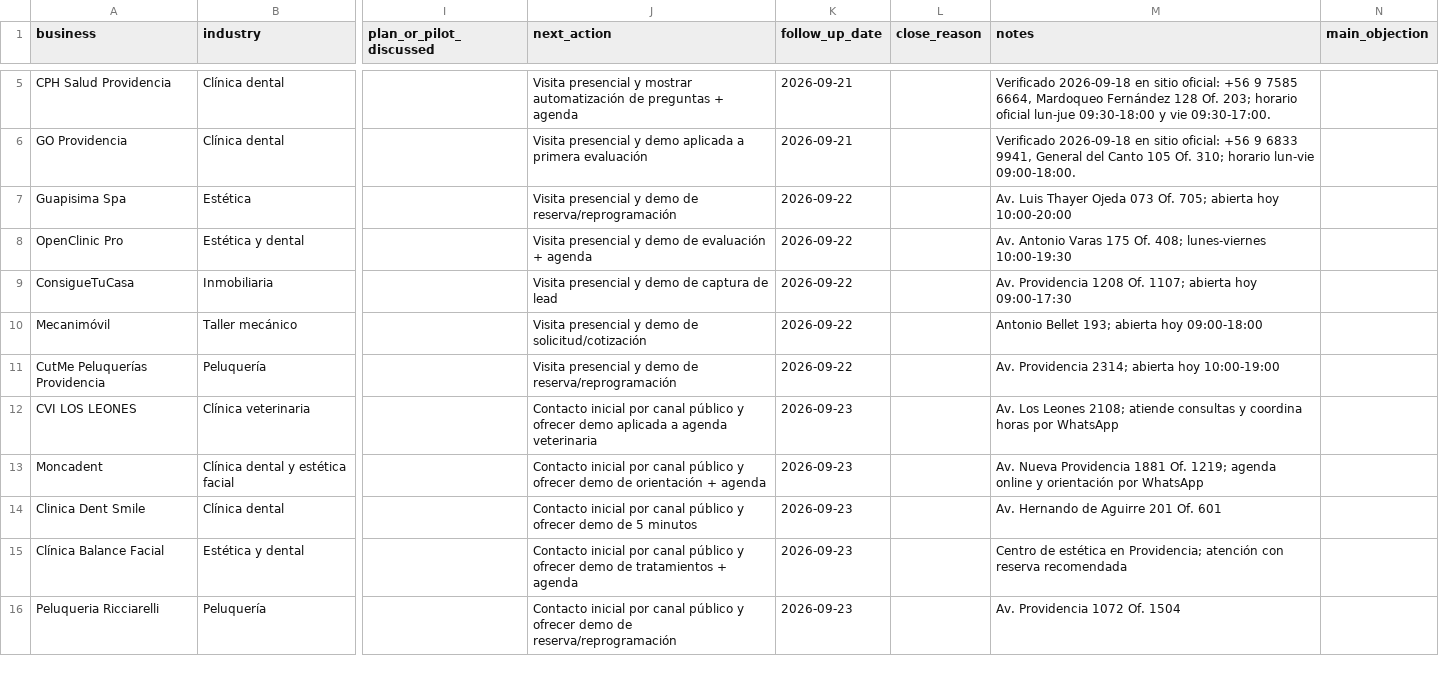
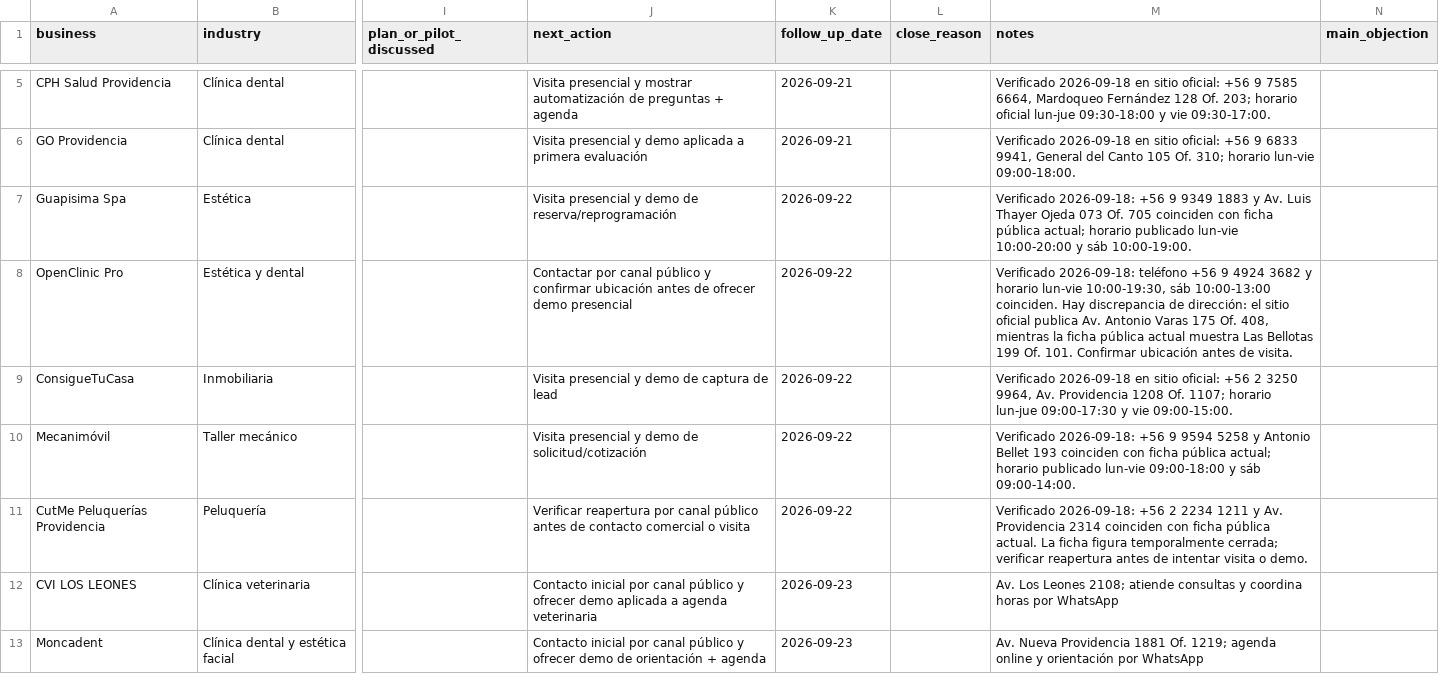
Before and after one commit to Nicricht/helvoca, a CSV file: docs/FIRST_PROSPECTS_TRACKER.csv, drawn as a sheet; only a part is shown, gaps mark what is left out; the shorter side is filled out with more unchanged rows; the diff names each change by its address in the sheet, - before the commit and + after, or states it on an @@ line.

Commit message:
docs: verify second scheduled prospect batch

```diff
--- a/docs/FIRST_PROSPECTS_TRACKER.csv
+++ b/docs/FIRST_PROSPECTS_TRACKER.csv
-M7 (notes): Av. Luis Thayer Ojeda 073 Of. 705; abierta hoy 10:00-20:00
+M7 (notes): Verificado 2026-09-18: +56 9 9349 1883 y Av. Luis Thayer Ojeda 073 Of. 705 coinciden con ficha pública actual; horario publicado lun-vie 10:00-20:00 y sáb 10:00-19:00.
-J8 (next_action): Visita presencial y demo de evaluación + agenda
+J8 (next_action): Contactar por canal público y confirmar ubicación antes de ofrecer demo presencial
-M8 (notes): Av. Antonio Varas 175 Of. 408; lunes-viernes 10:00-19:30
+M8 (notes): Verificado 2026-09-18: teléfono +56 9 4924 3682 y horario lun-vie 10:00-19:30, sáb 10:00-13:00 coinciden. Hay discrepancia de dirección: el sitio oficial publica Av. Antonio Varas 175 Of. 408, mientras la ficha pública actual muestra Las Bellotas 199 Of. 101. Confirmar ubicación antes de visita.
-M9 (notes): Av. Providencia 1208 Of. 1107; abierta hoy 09:00-17:30
+M9 (notes): Verificado 2026-09-18 en sitio oficial: +56 2 3250 9964, Av. Providencia 1208 Of. 1107; horario lun-jue 09:00-17:30 y vie 09:00-15:00.
-M10 (notes): Antonio Bellet 193; abierta hoy 09:00-18:00
+M10 (notes): Verificado 2026-09-18: +56 9 9594 5258 y Antonio Bellet 193 coinciden con ficha pública actual; horario publicado lun-vie 09:00-18:00 y sáb 09:00-14:00.
-J11 (next_action): Visita presencial y demo de reserva/reprogramación
+J11 (next_action): Verificar reapertura por canal público antes de contacto comercial o visita
-M11 (notes): Av. Providencia 2314; abierta hoy 10:00-19:00
+M11 (notes): Verificado 2026-09-18: +56 2 2234 1211 y Av. Providencia 2314 coinciden con ficha pública actual. La ficha figura temporalmente cerrada; verificar reapertura antes de intentar visita o demo.
```
